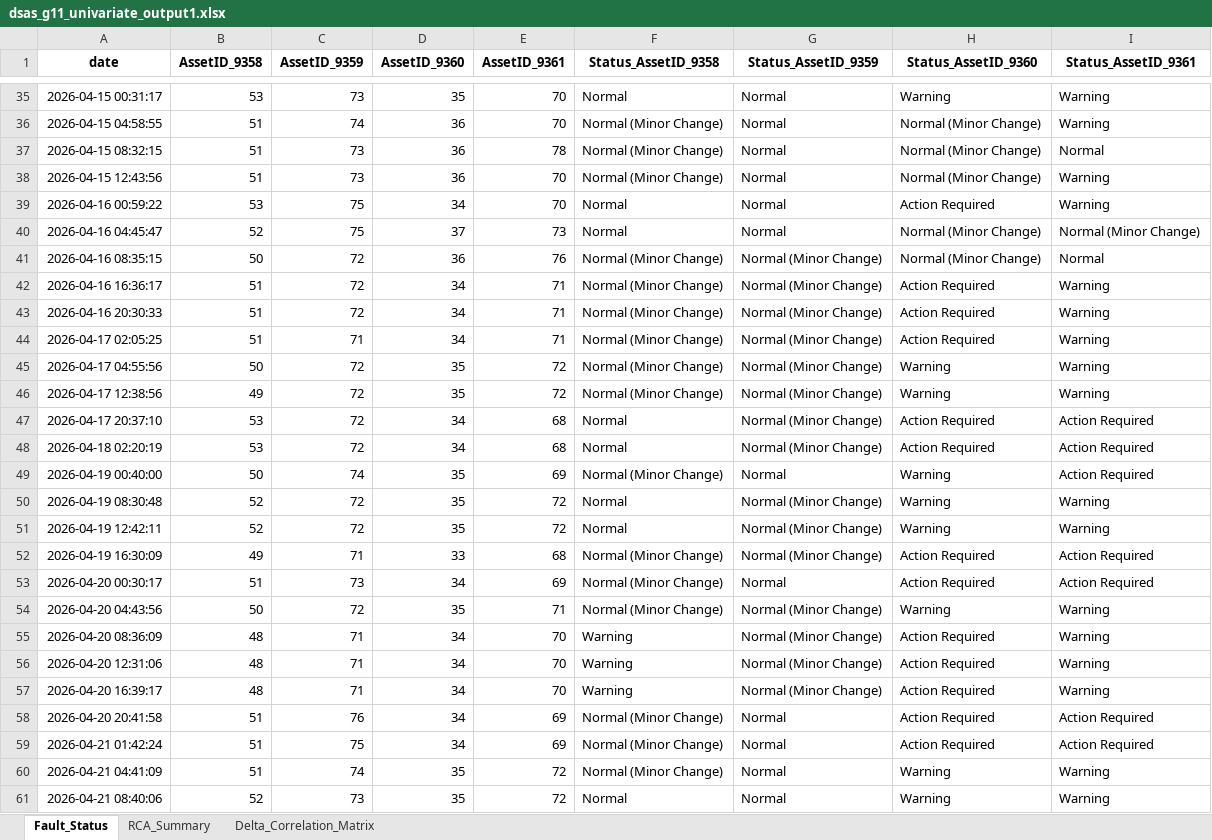
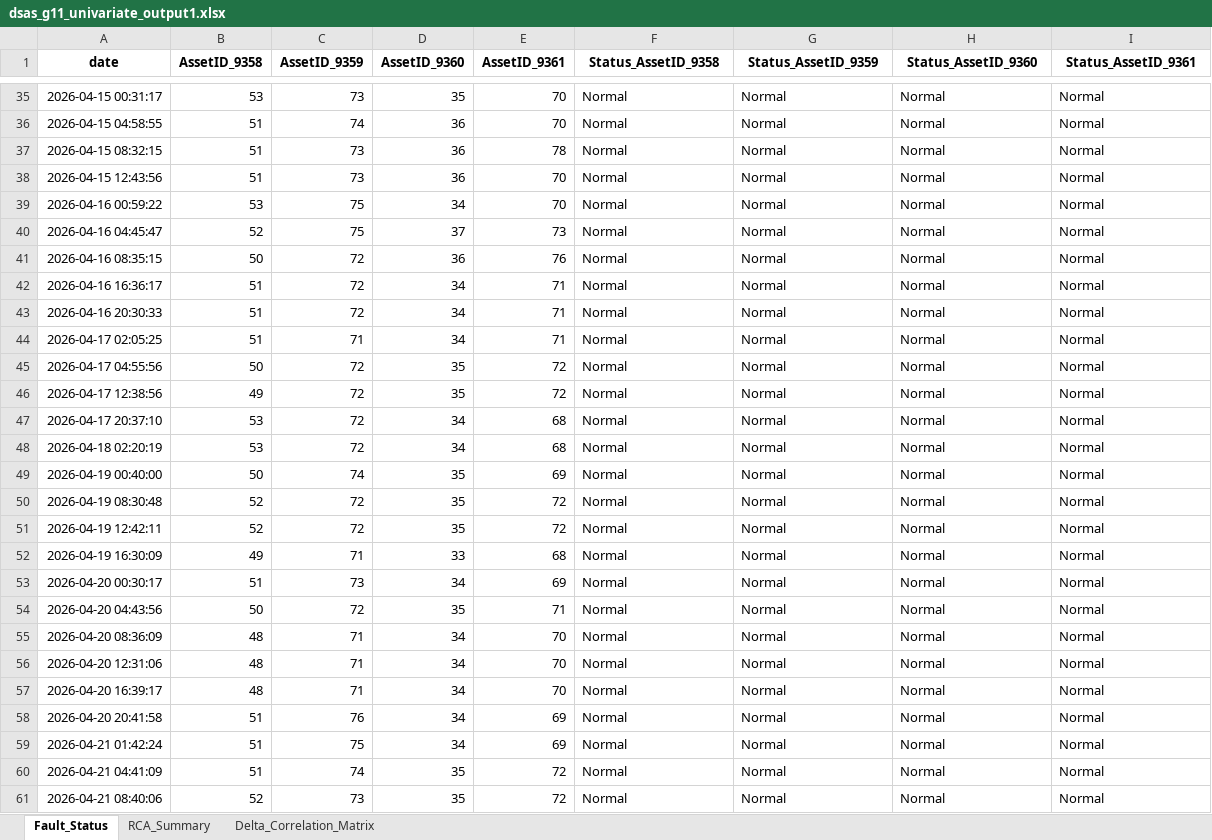
Before and after one commit to reza-pishva/data-driven-predictive-maintenance, an Excel workbook: Techniques/Univariate Statistical Monitoring/outputs/G11/dsas_g11_bearings_vibration_temp_univariate/univariate/dsas_g11_univariate_output1.xlsx, sheet Fault_Status, drawn as a sheet; only a part is shown, gaps mark what is left out; values as stored, in another font and other column widths than the file's, no borders; the diff covers the shown part only; the diff names each change by its address in the sheet, - before the commit and + after, or states it on an @@ line.

```diff
--- a/Techniques/Univariate Statistical Monitoring/outputs/G11/dsas_g11_bearings_vibration_temp_univariate/univariate/dsas_g11_univariate_output1.xlsx (sheet Fault_Status)
+++ b/Techniques/Univariate Statistical Monitoring/outputs/G11/dsas_g11_bearings_vibration_temp_univariate/univariate/dsas_g11_univariate_output1.xlsx (sheet Fault_Status)
-H35 (Status_AssetID_9360): Warning
+H35 (Status_AssetID_9360): Normal
-I35:I36 (Status_AssetID_9361): Warning
+I35:I36 (Status_AssetID_9361): Normal
-F36:F38 (Status_AssetID_9358): Normal (Minor Change)
+F36:F38 (Status_AssetID_9358): Normal
-H36:H38 (Status_AssetID_9360): Normal (Minor Change)
+H36:H38 (Status_AssetID_9360): Normal
-I38:I39 (Status_AssetID_9361): Warning
+I38:I39 (Status_AssetID_9361): Normal
-H39 (Status_AssetID_9360): Action Required
+H39 (Status_AssetID_9360): Normal
-H40:H41 (Status_AssetID_9360): Normal (Minor Change)
+H40:H41 (Status_AssetID_9360): Normal
-I40 (Status_AssetID_9361): Normal (Minor Change)
+I40 (Status_AssetID_9361): Normal
-F41:F46 (Status_AssetID_9358): Normal (Minor Change)
+F41:F46 (Status_AssetID_9358): Normal
-G41:G48 (Status_AssetID_9359): Normal (Minor Change)
+G41:G48 (Status_AssetID_9359): Normal
-H42:H44 (Status_AssetID_9360): Action Required
+H42:H44 (Status_AssetID_9360): Normal
-I42:I46 (Status_AssetID_9361): Warning
+I42:I46 (Status_AssetID_9361): Normal
-H45:H46 (Status_AssetID_9360): Warning
+H45:H46 (Status_AssetID_9360): Normal
-H47:H48 (Status_AssetID_9360): Action Required
+H47:H48 (Status_AssetID_9360): Normal
-I47:I49 (Status_AssetID_9361): Action Required
+I47:I49 (Status_AssetID_9361): Normal
-F49 (Status_AssetID_9358): Normal (Minor Change)
+F49 (Status_AssetID_9358): Normal
-H49:H51 (Status_AssetID_9360): Warning
+H49:H51 (Status_AssetID_9360): Normal
-G50:G52 (Status_AssetID_9359): Normal (Minor Change)
+G50:G52 (Status_AssetID_9359): Normal
-I50:I51 (Status_AssetID_9361): Warning
+I50:I51 (Status_AssetID_9361): Normal
-F52:F54 (Status_AssetID_9358): Normal (Minor Change)
+F52:F54 (Status_AssetID_9358): Normal
-H52:H53 (Status_AssetID_9360): Action Required
+H52:H53 (Status_AssetID_9360): Normal
-I52:I53 (Status_AssetID_9361): Action Required
+I52:I53 (Status_AssetID_9361): Normal
-G54:G57 (Status_AssetID_9359): Normal (Minor Change)
+G54:G57 (Status_AssetID_9359): Normal
-H54 (Status_AssetID_9360): Warning
+H54 (Status_AssetID_9360): Normal
-I54:I57 (Status_AssetID_9361): Warning
+I54:I57 (Status_AssetID_9361): Normal
-F55:F57 (Status_AssetID_9358): Warning
+F55:F57 (Status_AssetID_9358): Normal
-H55:H59 (Status_AssetID_9360): Action Required
+H55:H59 (Status_AssetID_9360): Normal
-F58:F60 (Status_AssetID_9358): Normal (Minor Change)
+F58:F60 (Status_AssetID_9358): Normal
-I58:I59 (Status_AssetID_9361): Action Required
+I58:I59 (Status_AssetID_9361): Normal
-H60:H61 (Status_AssetID_9360): Warning
+H60:H61 (Status_AssetID_9360): Normal
-I60:I61 (Status_AssetID_9361): Warning
+I60:I61 (Status_AssetID_9361): Normal
```
Also changed, not shown: 217 edited cells elsewhere in this sheet, Techniques/Univariate Statistical Monitoring/outputs/G11/dsas_g11_bearings_vibration_temp_univariate/univariate/dsas_g11_univariate_output2.xlsx, Techniques/Univariate Statistical Monitoring/outputs/G11/dsas_g11_bearings_vibration_temp_univariate/univariate/dsas_g11_univariate_output3.xlsx, 27 other files.
